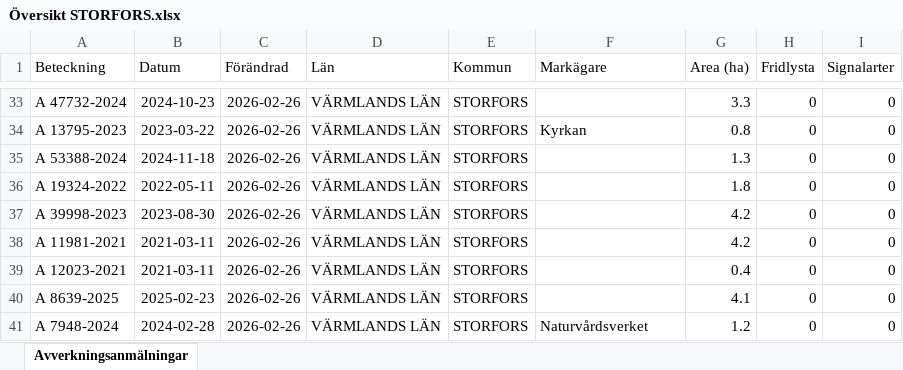
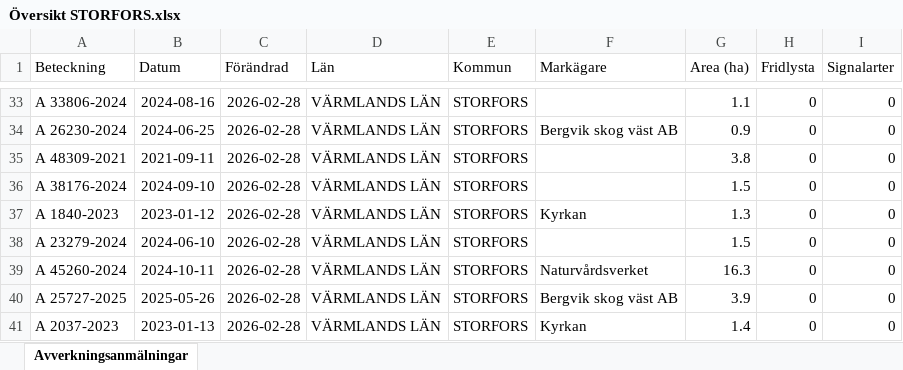
Before and after one commit to klasma/Logging_1760, an Excel workbook: Översikt STORFORS.xlsx, sheet Avverkningsanmälningar, drawn as a sheet; only a part is shown, gaps mark what is left out; values as stored, in another font and other column widths than the file's, no borders; the diff covers the shown part only; the diff names each change by its address in the sheet, - before the commit and + after, or states it on an @@ line.

```diff
--- a/Översikt STORFORS.xlsx (sheet Avverkningsanmälningar)
+++ b/Översikt STORFORS.xlsx (sheet Avverkningsanmälningar)
-A33 (Beteckning): A 47732-2024
+A33 (Beteckning): A 33806-2024
-B33 (Datum): 2024-10-23
+B33 (Datum): 2024-08-16
-C33:C41 (Förändrad): 2026-02-26
+C33:C41 (Förändrad): 2026-02-28
-G33 (Area (ha)): 3.3
+G33 (Area (ha)): 1.1
-A34 (Beteckning): A 13795-2023
+A34 (Beteckning): A 26230-2024
-B34 (Datum): 2023-03-22
+B34 (Datum): 2024-06-25
-F34 (Markägare): Kyrkan
+F34 (Markägare): Bergvik skog väst AB
-G34 (Area (ha)): 0.8
+G34 (Area (ha)): 0.9
-A35 (Beteckning): A 53388-2024
+A35 (Beteckning): A 48309-2021
-B35 (Datum): 2024-11-18
+B35 (Datum): 2021-09-11
-G35 (Area (ha)): 1.3
+G35 (Area (ha)): 3.8
-A36 (Beteckning): A 19324-2022
+A36 (Beteckning): A 38176-2024
-B36 (Datum): 2022-05-11
+B36 (Datum): 2024-09-10
-G36 (Area (ha)): 1.8
+G36 (Area (ha)): 1.5
-A37 (Beteckning): A 39998-2023
+A37 (Beteckning): A 1840-2023
-B37 (Datum): 2023-08-30
+B37 (Datum): 2023-01-12
-F37 (Markägare): (empty)
+F37 (Markägare): Kyrkan
-G37 (Area (ha)): 4.2
+G37 (Area (ha)): 1.3
-A38 (Beteckning): A 11981-2021
+A38 (Beteckning): A 23279-2024
-B38 (Datum): 2021-03-11
+B38 (Datum): 2024-06-10
-G38 (Area (ha)): 4.2
+G38 (Area (ha)): 1.5
-A39 (Beteckning): A 12023-2021
+A39 (Beteckning): A 45260-2024
-B39 (Datum): 2021-03-11
+B39 (Datum): 2024-10-11
-F39 (Markägare): (empty)
+F39 (Markägare): Naturvårdsverket
-G39 (Area (ha)): 0.4
+G39 (Area (ha)): 16.3
-A40 (Beteckning): A 8639-2025
+A40 (Beteckning): A 25727-2025
-B40 (Datum): 2025-02-23
+B40 (Datum): 2025-05-26
-F40 (Markägare): (empty)
+F40 (Markägare): Bergvik skog väst AB
-G40 (Area (ha)): 4.1
+G40 (Area (ha)): 3.9
-A41 (Beteckning): A 7948-2024
+A41 (Beteckning): A 2037-2023
-B41 (Datum): 2024-02-28
+B41 (Datum): 2023-01-13
-F41 (Markägare): Naturvårdsverket
+F41 (Markägare): Kyrkan
-G41 (Area (ha)): 1.2
+G41 (Area (ha)): 1.4
```
Also changed, not shown: 868 edited cells elsewhere in this sheet, artfynd/A 16786-2025 artfynd.xlsx, artfynd/A 21073-2021 artfynd.xlsx, 42 other files.
